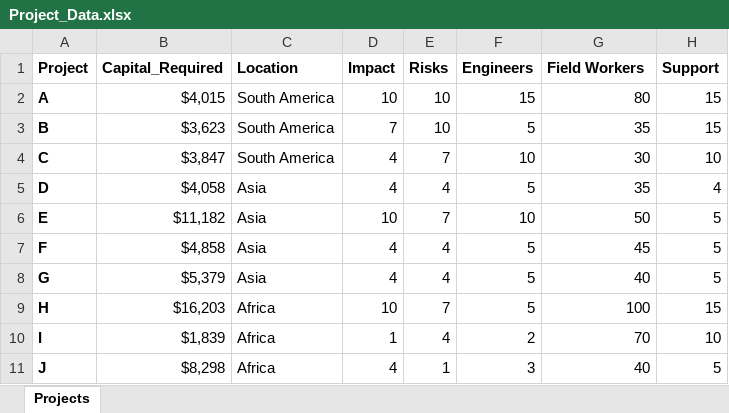
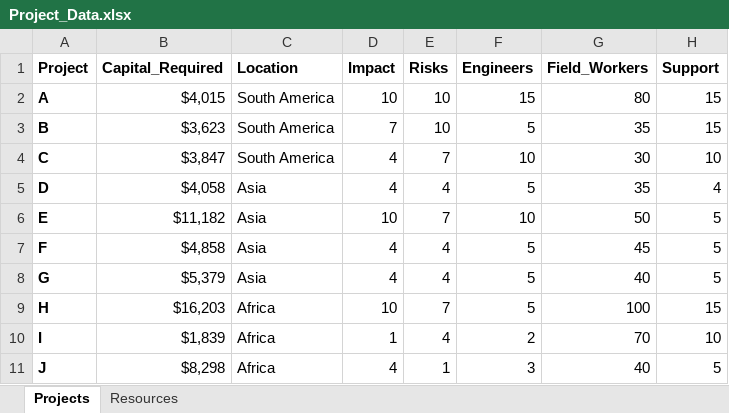
Before and after one commit to dan-a-iancu/airm, an Excel workbook: Project_Portfolio_Management/Project_Data.xlsx, sheet Projects, drawn as a sheet; values as stored, in another font and other column widths than the file's, no borders; the diff names each change by its address in the sheet, - before the commit and + after, or states it on an @@ line.

```diff
--- a/Project_Portfolio_Management/Project_Data.xlsx (sheet Projects)
+++ b/Project_Portfolio_Management/Project_Data.xlsx (sheet Projects)
+sheet tab: Resources
-G1: Field Workers
+G1: Field_Workers
```
